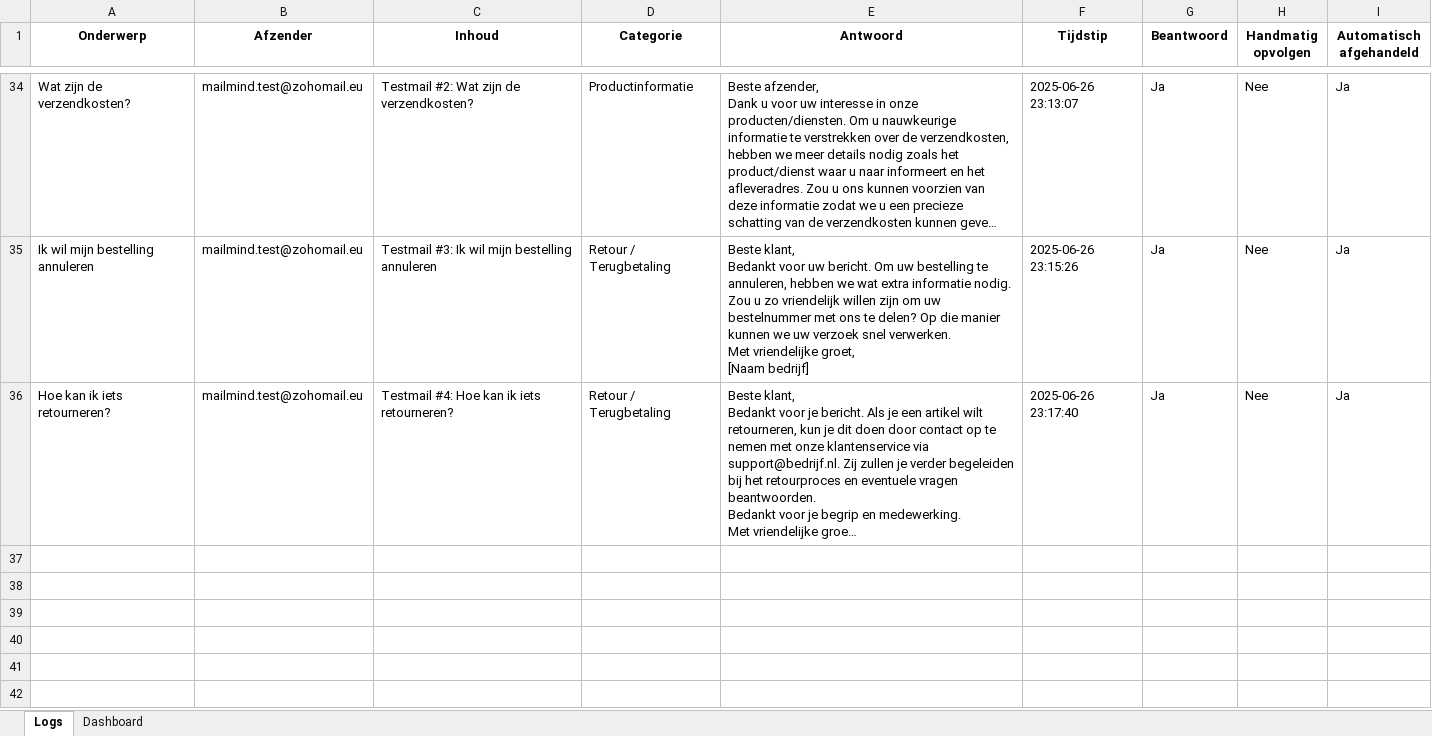
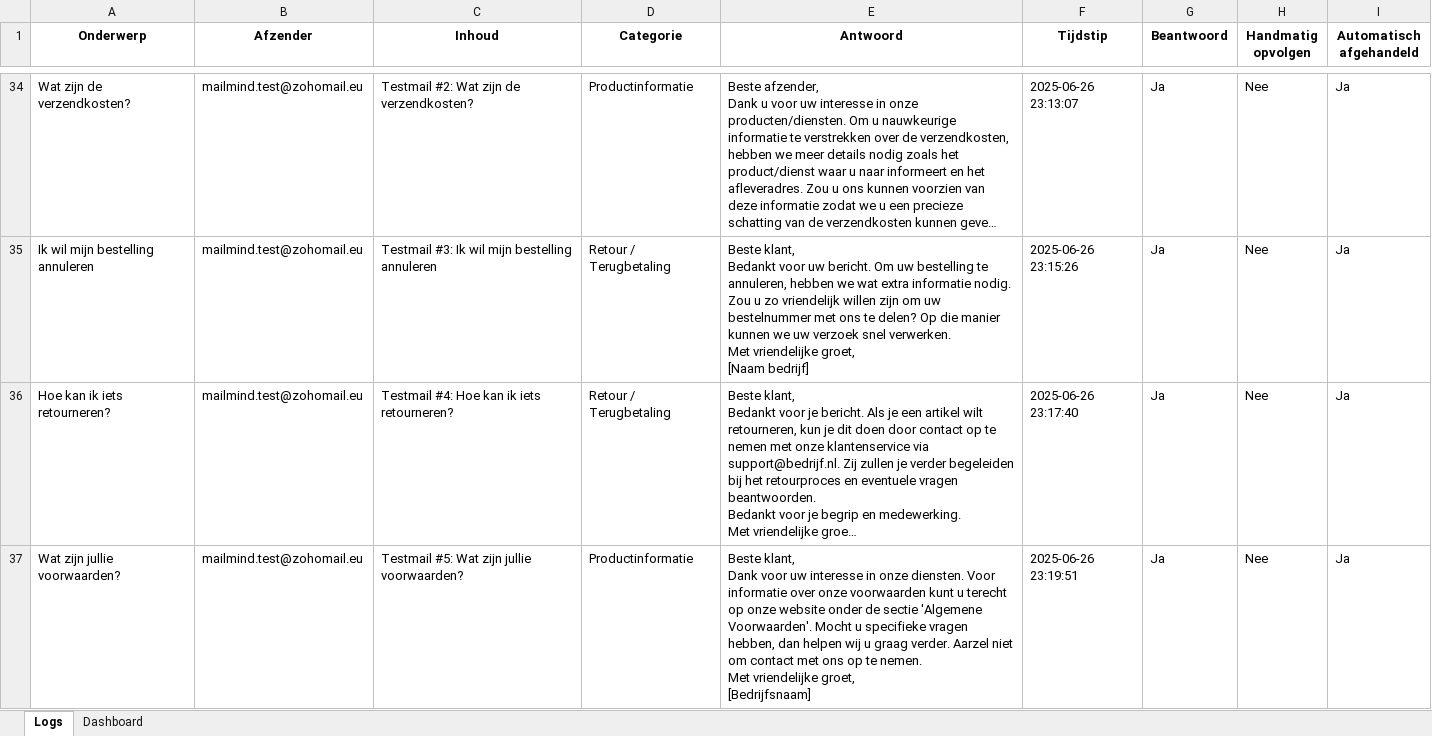
Before and after one commit to MailMind-app/streamlit-dashboard, an Excel workbook: logs/mail_log_2025-06-26.xlsx, sheet Logs, drawn as a sheet; only a part is shown, gaps mark what is left out; long unchanged cells end in …; values as stored, in another font and other column widths than the file's, no borders; conditional formats not drawn; ↵ is a line break in a cell; the diff names each change by its address in the sheet, - before the commit and + after, or states it on an @@ line.

Commit message:
Automatische test-sync: 2025-06-26 23:20:50

```diff
--- a/logs/mail_log_2025-06-26.xlsx (sheet Logs)
+++ b/logs/mail_log_2025-06-26.xlsx (sheet Logs)
+row 37: Wat zijn jullie voorwaarden? | mailmind.test@zohomail.eu | Testmail #5: Wat zijn jullie voorwaarden? | Productinformatie | Beste klant, ↵ Dank voor uw interesse in onze diensten. Voor informatie over onze voorwaarden kunt u terecht op onze website onder de sectie 'Algemene Voorwaarden'. Mocht u specifieke vragen hebben, dan helpen wij u graag verder. Aarzel niet om contact met ons op te nemen. ↵ Met vriendelijke groet, ↵ [Bedrijfsnaam] | 2025-06-26 23:19:51 | Ja | Nee | Ja
```
Also changed, not shown: sheet Dashboard.
